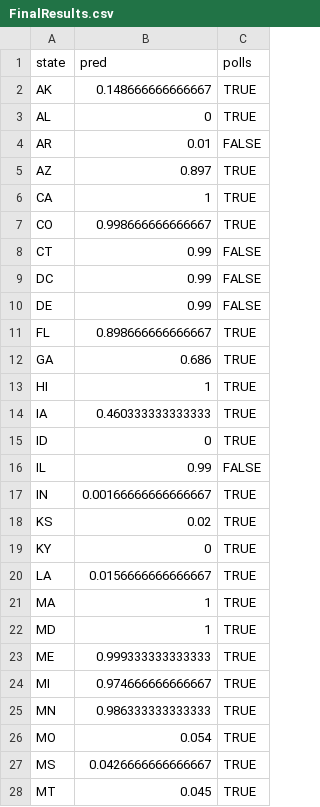
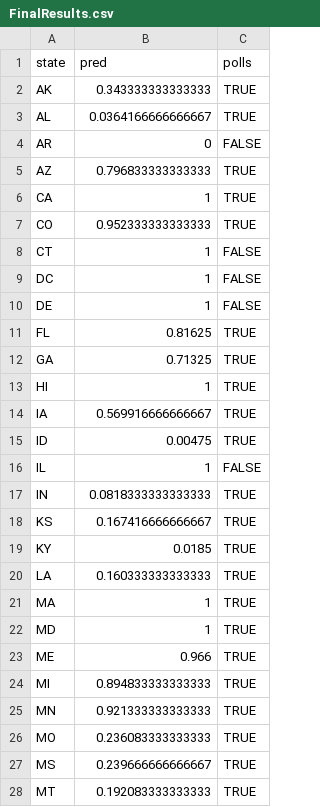
Before and after one commit to tomsaunders98/2020ElectionModel, a CSV file: output/FinalResults.csv, drawn as a sheet; only a part is shown; the diff covers the shown part only.

Commit message:
New Polls

```diff
--- a/output/FinalResults.csv
+++ b/output/FinalResults.csv
@@ -1,28 +1,28 @@
 "state","pred","polls"
-"AK",0.148666666666667,TRUE
-"AL",0,TRUE
-"AR",0.01,FALSE
-"AZ",0.897,TRUE
+"AK",0.343333333333333,TRUE
+"AL",0.0364166666666667,TRUE
+"AR",0,FALSE
+"AZ",0.796833333333333,TRUE
 "CA",1,TRUE
-"CO",0.998666666666667,TRUE
-"CT",0.99,FALSE
-"DC",0.99,FALSE
-"DE",0.99,FALSE
-"FL",0.898666666666667,TRUE
-"GA",0.686,TRUE
+"CO",0.952333333333333,TRUE
+"CT",1,FALSE
+"DC",1,FALSE
+"DE",1,FALSE
+"FL",0.81625,TRUE
+"GA",0.71325,TRUE
 "HI",1,TRUE
-"IA",0.460333333333333,TRUE
-"ID",0,TRUE
-"IL",0.99,FALSE
-"IN",0.00166666666666667,TRUE
-"KS",0.02,TRUE
-"KY",0,TRUE
-"LA",0.0156666666666667,TRUE
+"IA",0.569916666666667,TRUE
+"ID",0.00475,TRUE
+"IL",1,FALSE
+"IN",0.0818333333333333,TRUE
+"KS",0.167416666666667,TRUE
+"KY",0.0185,TRUE
+"LA",0.160333333333333,TRUE
 "MA",1,TRUE
 "MD",1,TRUE
-"ME",0.999333333333333,TRUE
-"MI",0.974666666666667,TRUE
-"MN",0.986333333333333,TRUE
-"MO",0.054,TRUE
-"MS",0.0426666666666667,TRUE
-"MT",0.045,TRUE
+"ME",0.966,TRUE
+"MI",0.894833333333333,TRUE
+"MN",0.921333333333333,TRUE
+"MO",0.236083333333333,TRUE
+"MS",0.239666666666667,TRUE
+"MT",0.192083333333333,TRUE
```
Also changed, not shown: 24 edited cells elsewhere in this file, output/states/CO.csv, output/states/KY.csv, 39 other files.
